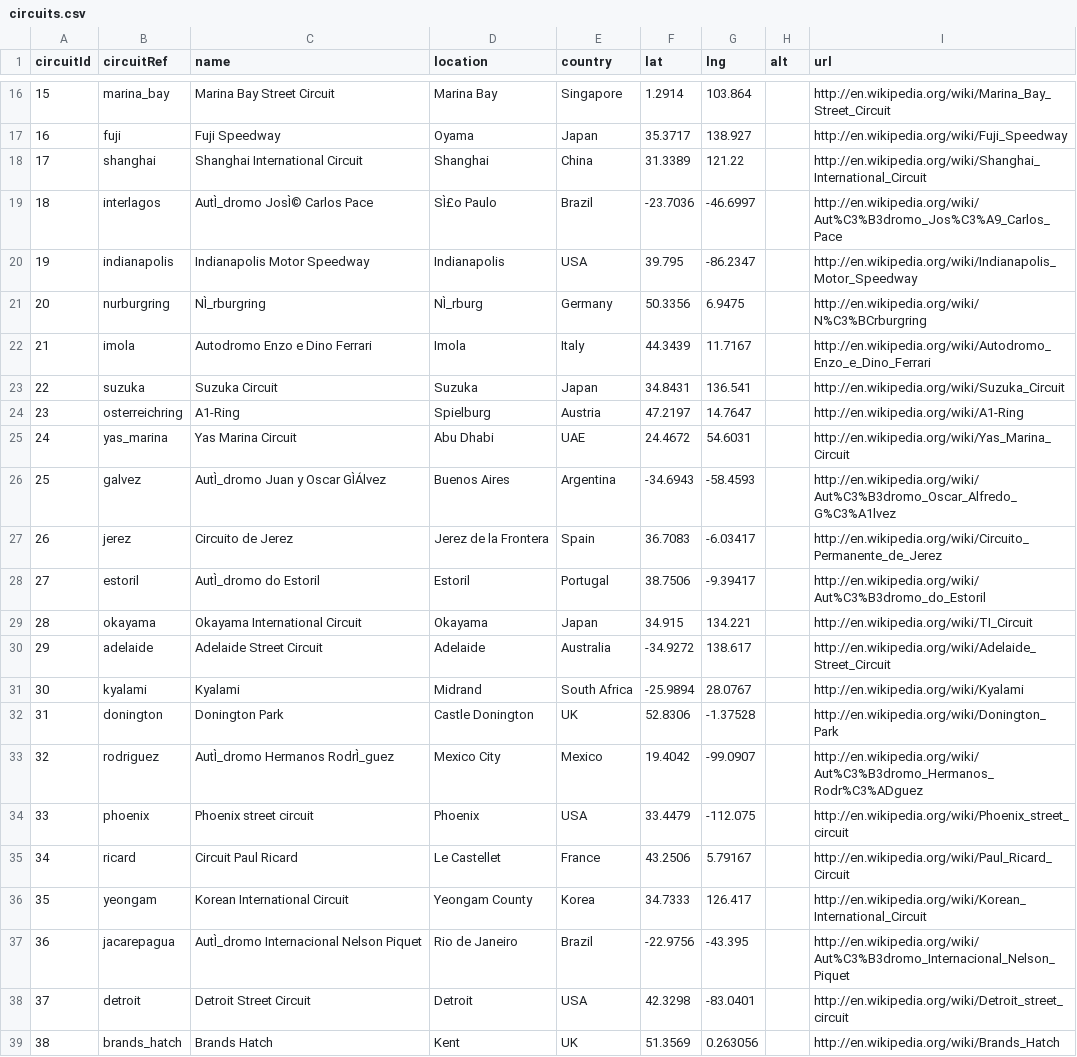
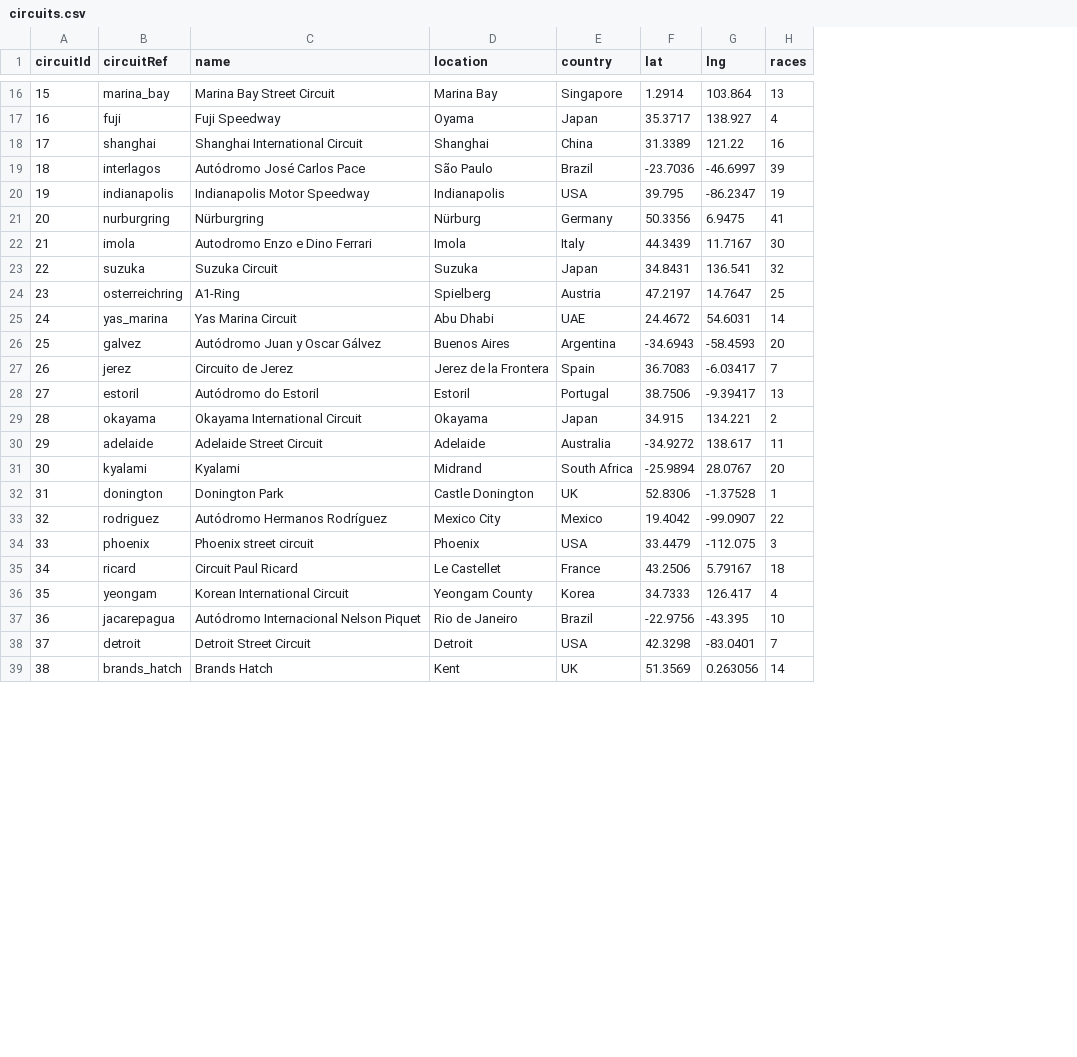
Before and after one commit to herg0001/FIT3179, a CSV file: circuits.csv, drawn as a sheet; only a part is shown, gaps mark what is left out; removed rows and columns are numbered as before the commit, all else as after; the diff covers the shown part only; the diff names each change by its address in the sheet, - before the commit and + after, or states it on an @@ line.

```diff
--- a/circuits.csv
+++ b/circuits.csv
-column H (alt), empty
-column I (url), rows 16-39: http://en.wikipedia.org/wiki/Marina_Bay_Street_Circuit | http://en.wikipedia.org/wiki/Fuji_Speedway | http://en.wikipedia.org/wiki/Shanghai_International_Circuit | http://en.wikipedia.org/wiki/Aut%C3%B3dromo_Jos%C3%A9_Carlos_Pace | http://en.wikipedia.org/wiki/Indianapolis_Motor_Speedway | http://en.wikipedia.org/wiki/N%C3%BCrburgring | http://en.wikipedia.org/wiki/Autodromo_Enzo_e_Dino_Ferrari | http://en.wikipedia.org/wiki/Suzuka_Circuit | http://en.wikipedia.org/wiki/A1-Ring | http://en.wikipedia.org/wiki/Yas_Marina_Circuit | http://en.wikipedia.org/wiki/Aut%C3%B3dromo_Oscar_Alfredo_G%C3%A1lvez | http://en.wikipedia.org/wiki/Circuito_Permanente_de_Jerez | http://en.wikipedia.org/wiki/Aut%C3%B3dromo_do_Estoril | http://en.wikipedia.org/wiki/TI_Circuit | http://en.wikipedia.org/wiki/Adelaide_Street_Circuit | http://en.wikipedia.org/wiki/Kyalami | http://en.wikipedia.org/wiki/Donington_Park | http://en.wikipedia.org/wiki/Aut%C3%B3dromo_Hermanos_Rodr%C3%ADguez | http://en.wikipedia.org/wiki/Phoenix_street_circuit | http://en.wikipedia.org/wiki/Paul_Ricard_Circuit | http://en.wikipedia.org/wiki/Korean_International_Circuit | http://en.wikipedia.org/wiki/Aut%C3%B3dromo_Internacional_Nelson_Piquet | http://en.wikipedia.org/wiki/Detroit_street_circuit | http://en.wikipedia.org/wiki/Brands_Hatch
+column H (races), rows 16-39: 13 | 4 | 16 | 39 | 19 | 41 | 30 | 32 | 25 | 14 | 20 | 7 | 13 | 2 | 11 | 20 | 1 | 22 | 3 | 18 | 4 | 10 | 7 | 14
-C19 (name): AutÌ_dromo JosÌ© Carlos Pace
+C19 (name): Autódromo José Carlos Pace
-D19 (location): SÌ£o Paulo
+D19 (location): São Paulo
-C21 (name): NÌ_rburgring
+C21 (name): Nürburgring
-D21 (location): NÌ_rburg
+D21 (location): Nürburg
-D24 (location): Spielburg
+D24 (location): Spielberg
-C26 (name): AutÌ_dromo Juan y Oscar GÌÁlvez
+C26 (name): Autódromo Juan y Oscar Gálvez
-C28 (name): AutÌ_dromo do Estoril
+C28 (name): Autódromo do Estoril
-C33 (name): AutÌ_dromo Hermanos RodrÌ_guez
+C33 (name): Autódromo Hermanos Rodríguez
-C37 (name): AutÌ_dromo Internacional Nelson Piquet
+C37 (name): Autódromo Internacional Nelson Piquet
```
Also changed, not shown: 6 added rows and 3 edited cells elsewhere in this file.
